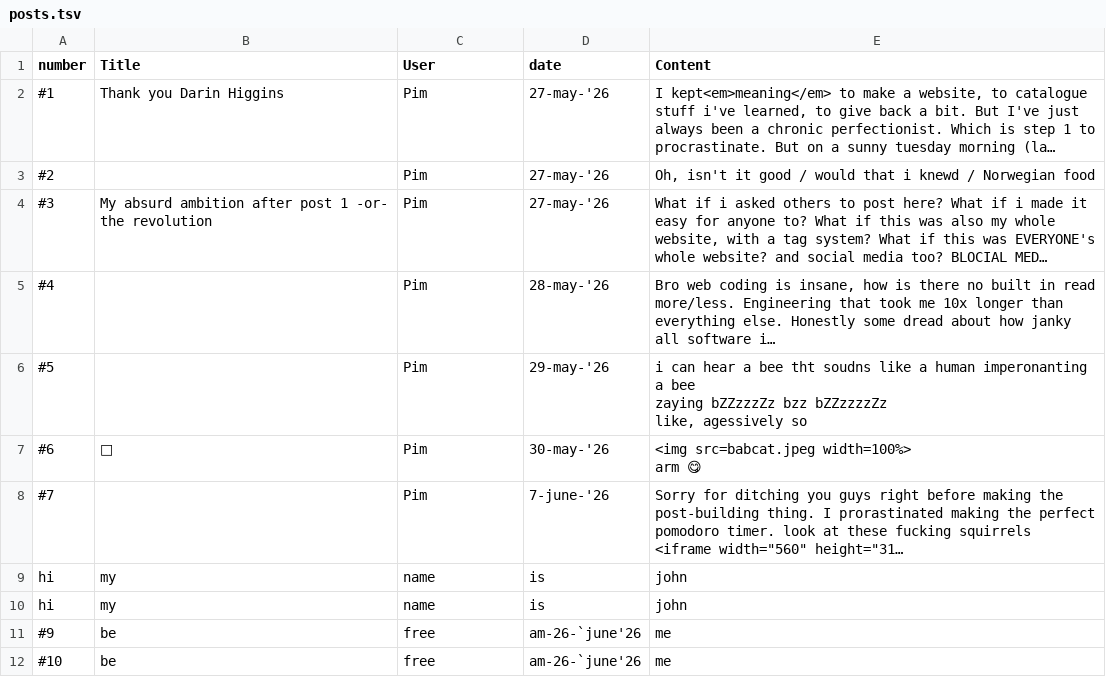
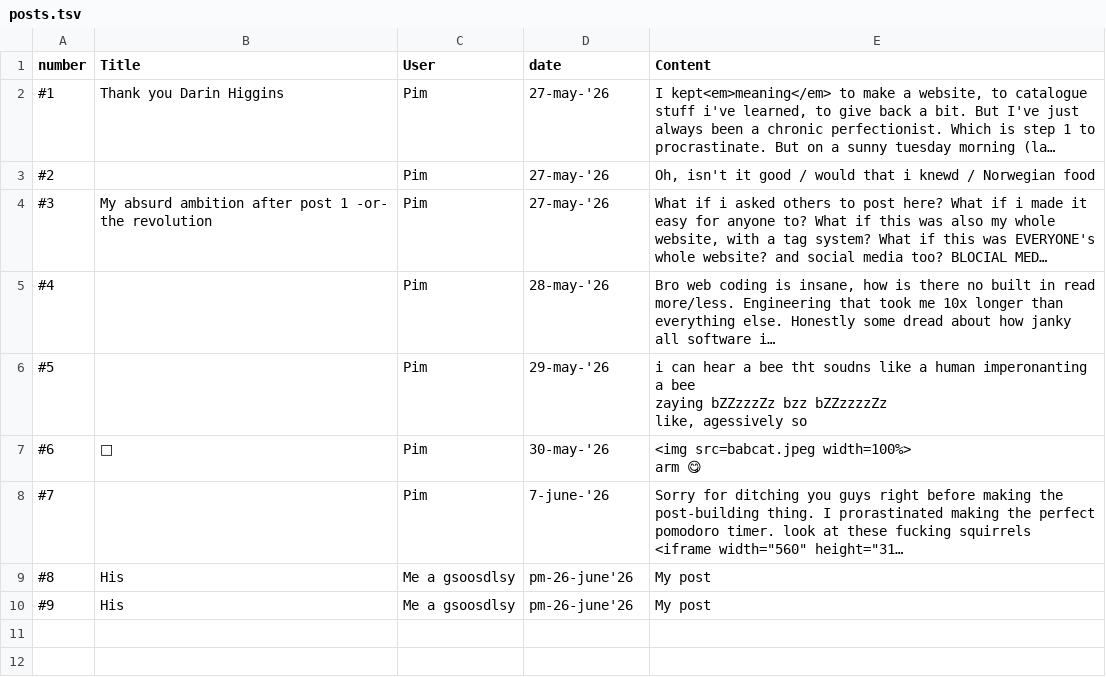
Before and after one commit to gilgulgamesh/web_projects, a TSV file: posts.tsv, drawn as a sheet; long unchanged cells end in …; removed rows and columns are numbered as before the commit, all else as after; the diff names each change by its address in the sheet, - before the commit and + after, or states it on an @@ line.

```diff
--- a/posts.tsv
+++ b/posts.tsv
-row 9: hi | my | name | is | john
-row 10: hi | my | name | is | john
+row 9: #8 | His | Me a gsoosdlsy | pm-26-june'26 | My post
-B10 (Title): be
+B10 (Title): His
-C10 (User): free
+C10 (User): Me a gsoosdlsy
-D10 (date): am-26-`june'26
+D10 (date): pm-26-june'26
-E10 (Content): me
+E10 (Content): My post
-row 12: #10 | be | free | am-26-`june'26 | me
```
Also changed, not shown: posts.csv, 6 other files.
